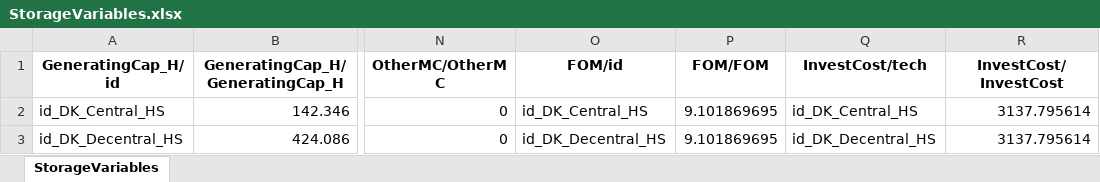
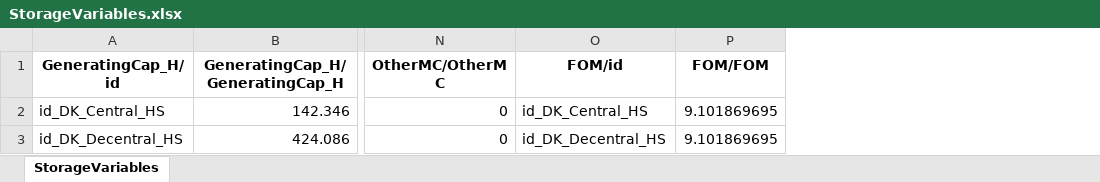
Before and after one commit to marcherger/EnergyEconGroupWork, an Excel workbook: DownloadDataForDK/ModelData/Final_Dataset/StorageVariables.xlsx, sheet StorageVariables, drawn as a sheet; only a part is shown, gaps mark what is left out; values as stored, in another font and other column widths than the file's, no borders; the diff names each change by its address in the sheet, - before the commit and + after, or states it on an @@ line.

```diff
--- a/DownloadDataForDK/ModelData/Final_Dataset/StorageVariables.xlsx (sheet StorageVariables)
+++ b/DownloadDataForDK/ModelData/Final_Dataset/StorageVariables.xlsx (sheet StorageVariables)
-column Q (InvestCost/tech), rows 2-3: id_DK_Central_HS | id_DK_Decentral_HS
-column R (InvestCost/InvestCost), rows 2-3: 3137.795614 | 3137.795614
```
Also changed, not shown: DownloadDataForDK/ModelData/Final_Dataset/GeneratorsMaps.xlsx, DownloadDataForDK/ModelData/Final_Dataset/GeneratorsVariables.xlsx, 14 other files.
